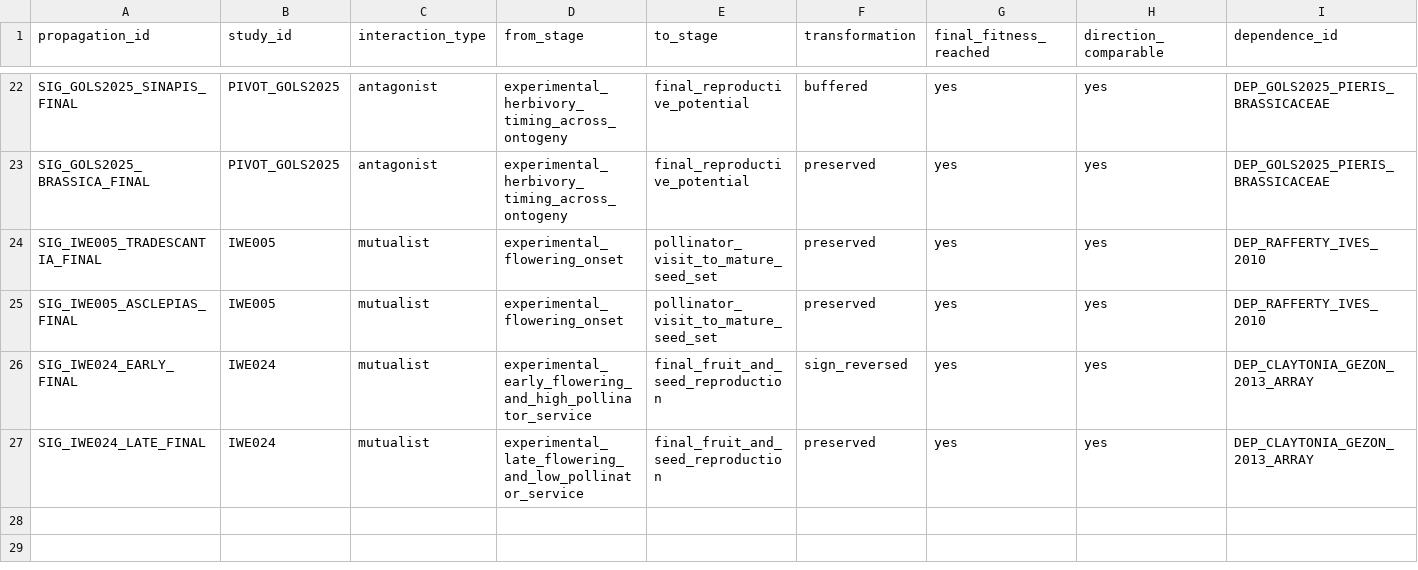
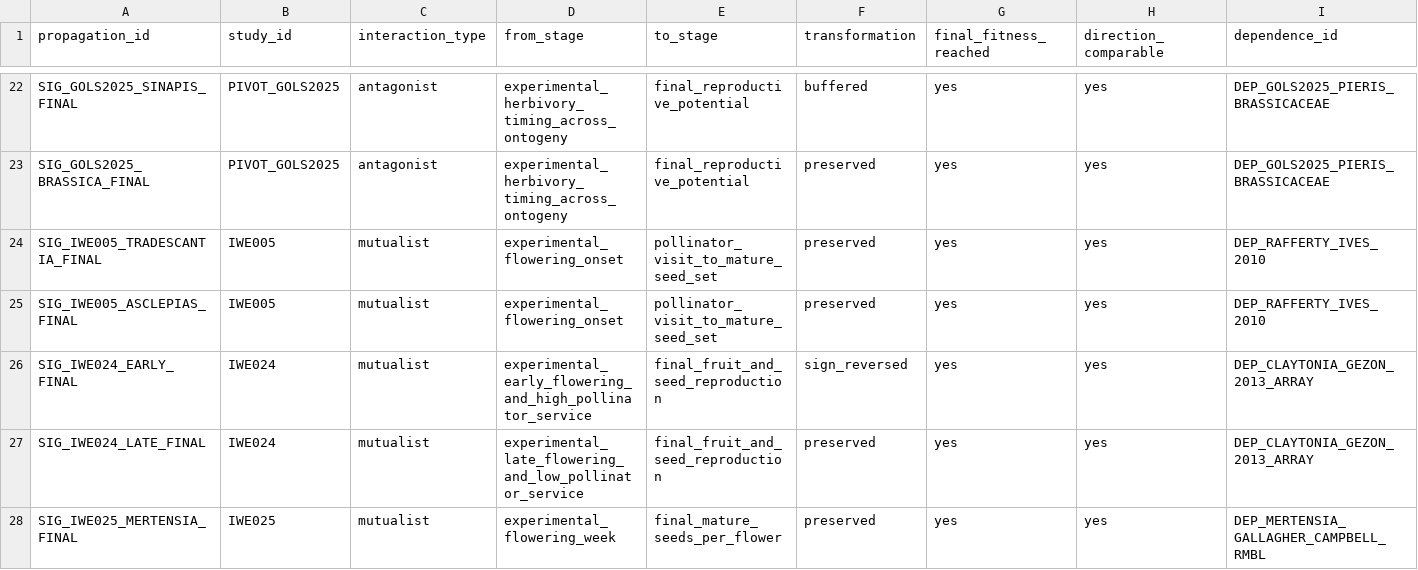
Before and after one commit to zuizui0223/iwe, a CSV file: data/registry/temporal_signal_components.csv, drawn as a sheet; only a part is shown, gaps mark what is left out; rows hold the shown columns only; the diff names each change by its address in the sheet, - before the commit and + after, or states it on an @@ line.

Commit message:
Register IWE025 preserved propagation link

```diff
--- a/data/registry/temporal_signal_components.csv
+++ b/data/registry/temporal_signal_components.csv
+row 28: SIG_IWE025_MERTENSIA_FINAL | IWE025 | mutualist | experimental_flowering_week | final_mature_seeds_per_flower | preserved | yes | yes | DEP_MERTENSIA_GALLAGHER_CAMPBELL_RMBL
```
